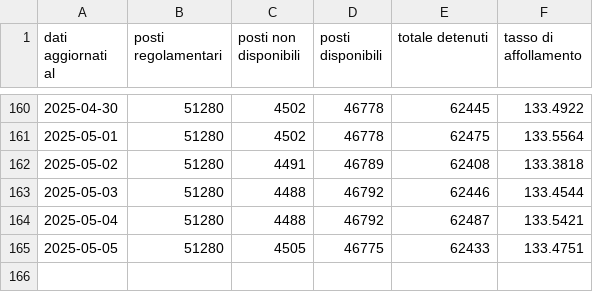
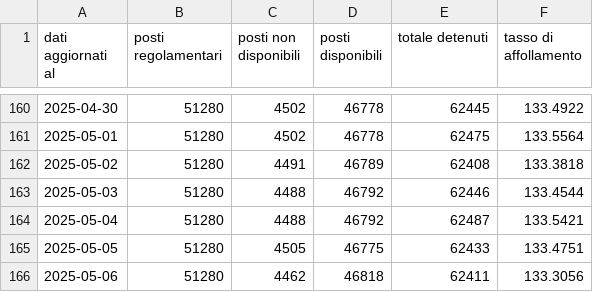
Before and after one commit to marcodallastella/sovraffollamento_carcerario, a CSV file: outputs/viz/institutes_totals.csv, drawn as a sheet; only a part is shown, gaps mark what is left out.

```diff
--- a/outputs/viz/institutes_totals.csv
+++ b/outputs/viz/institutes_totals.csv
@@ -165 +165,2 @@ dati aggiornati al,posti regolamentari,posti non disponibili,posti disponibili,t
 2025-05-05,51280,4505,46775,62433,133.4751
+2025-05-06,51280,4462,46818,62411,133.3056
```
Also changed, not shown: outputs/viz/institutes_critical.csv, outputs/viz/institutes_most_recent.csv, 4 other files.
